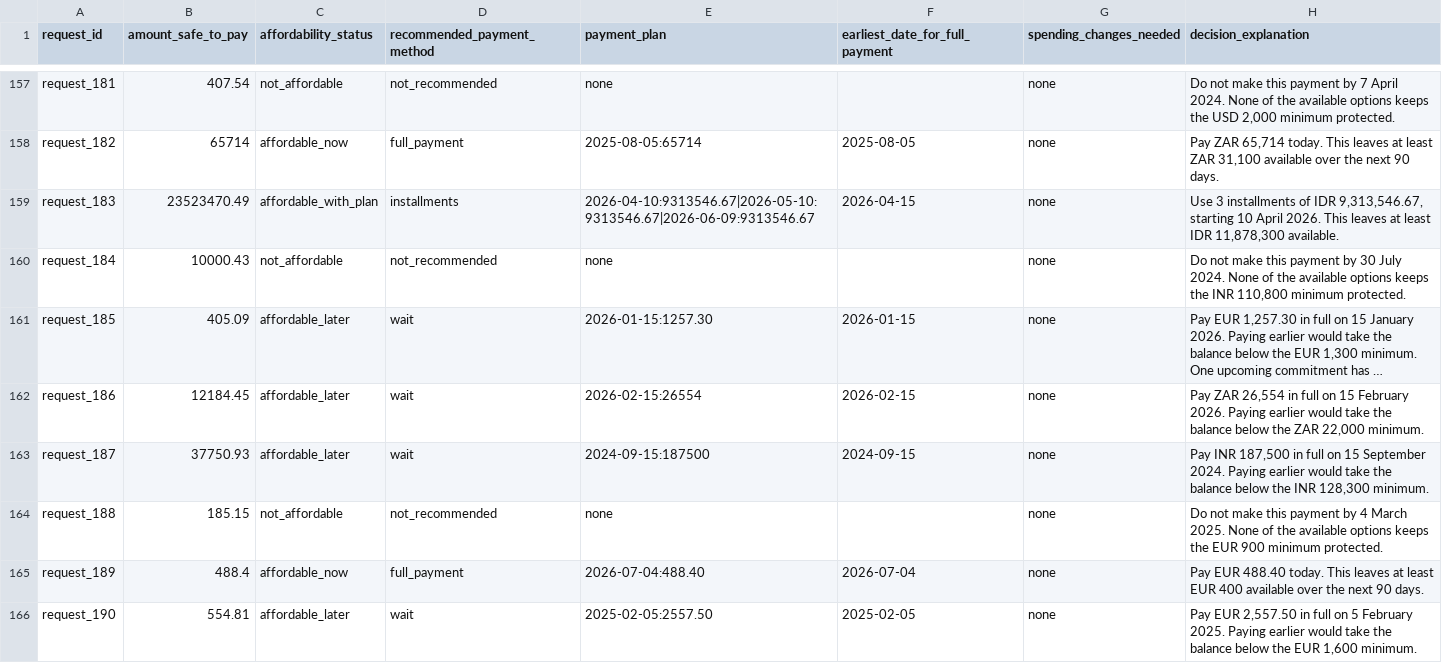
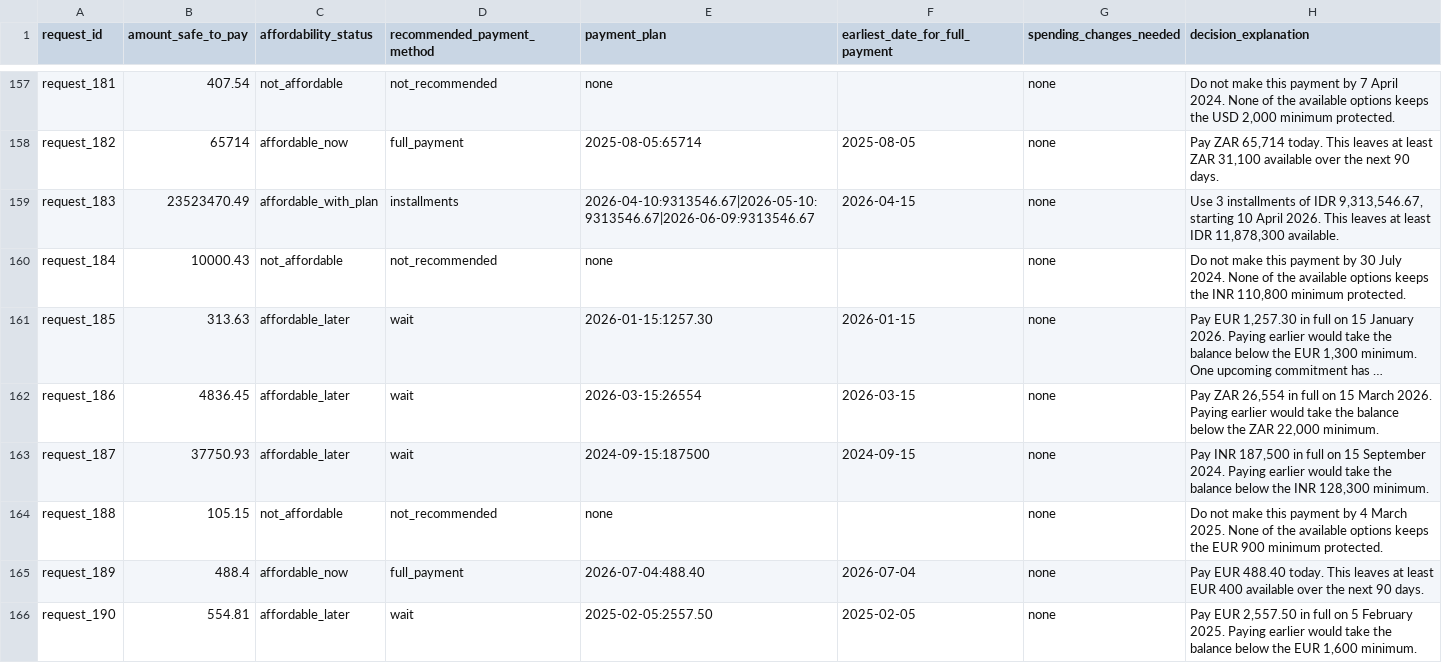
Before and after one commit to kumarsainit/AI-powered-financial-agent-, a CSV file: output.csv, drawn as a sheet; only a part is shown, gaps mark what is left out; long unchanged cells end in …; the diff covers the shown part only; the diff names each change by its address in the sheet, - before the commit and + after, or states it on an @@ line.

```diff
--- a/output.csv
+++ b/output.csv
-B161 (amount_safe_to_pay): 405.09
+B161 (amount_safe_to_pay): 313.63
-B162 (amount_safe_to_pay): 12184.45
+B162 (amount_safe_to_pay): 4836.45
-E162 (payment_plan): 2026-02-15:26554
+E162 (payment_plan): 2026-03-15:26554
-F162 (earliest_date_for_full_payment): 2026-02-15
+F162 (earliest_date_for_full_payment): 2026-03-15
-H162 (decision_explanation): …on 15 February 2026. Paying…
+H162 (decision_explanation): …on 15 March 2026. Paying…
-B164 (amount_safe_to_pay): 185.15
+B164 (amount_safe_to_pay): 105.15
```
Also changed, not shown: 73 edited cells elsewhere in this file, 15 other files.
